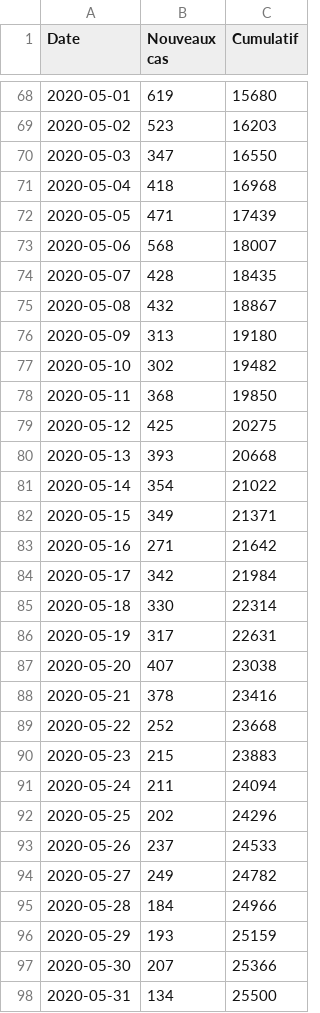
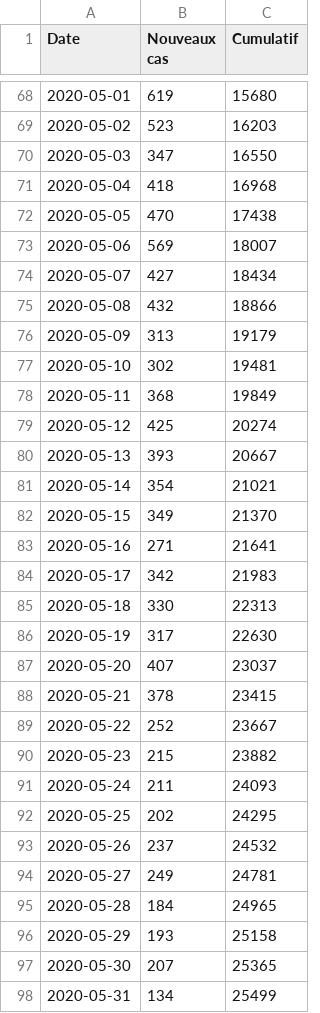
Before and after one commit to daninmontreal/note, a CSV file: algo/data/courbe.csv, drawn as a sheet; only a part is shown, gaps mark what is left out; the diff covers the shown part only.

```diff
--- a/algo/data/courbe.csv
+++ b/algo/data/courbe.csv
@@ -71,28 +71,28 @@ Date;Nouveaux cas;Cumulatif;
 2020-05-04;418;16968;
-2020-05-05;471;17439;
-2020-05-06;568;18007;
-2020-05-07;428;18435;
-2020-05-08;432;18867;
-2020-05-09;313;19180;
-2020-05-10;302;19482;
-2020-05-11;368;19850;
-2020-05-12;425;20275;
-2020-05-13;393;20668;
-2020-05-14;354;21022;
-2020-05-15;349;21371;
-2020-05-16;271;21642;
-2020-05-17;342;21984;
-2020-05-18;330;22314;
-2020-05-19;317;22631;
-2020-05-20;407;23038;
-2020-05-21;378;23416;
-2020-05-22;252;23668;
-2020-05-23;215;23883;
-2020-05-24;211;24094;
-2020-05-25;202;24296;
-2020-05-26;237;24533;
-2020-05-27;249;24782;
-2020-05-28;184;24966;
-2020-05-29;193;25159;
-2020-05-30;207;25366;
-2020-05-31;134;25500;
+2020-05-05;470;17438;
+2020-05-06;569;18007;
+2020-05-07;427;18434;
+2020-05-08;432;18866;
+2020-05-09;313;19179;
+2020-05-10;302;19481;
+2020-05-11;368;19849;
+2020-05-12;425;20274;
+2020-05-13;393;20667;
+2020-05-14;354;21021;
+2020-05-15;349;21370;
+2020-05-16;271;21641;
+2020-05-17;342;21983;
+2020-05-18;330;22313;
+2020-05-19;317;22630;
+2020-05-20;407;23037;
+2020-05-21;378;23415;
+2020-05-22;252;23667;
+2020-05-23;215;23882;
+2020-05-24;211;24093;
+2020-05-25;202;24295;
+2020-05-26;237;24532;
+2020-05-27;249;24781;
+2020-05-28;184;24965;
+2020-05-29;193;25158;
+2020-05-30;207;25365;
+2020-05-31;134;25499;
```
Also changed, not shown: 10 added rows and 62 edited cells elsewhere in this file, 1 other file.
